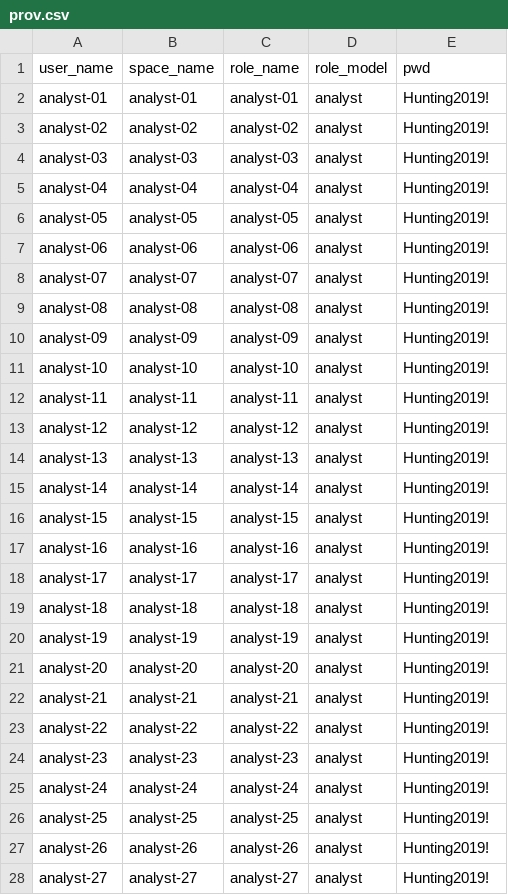
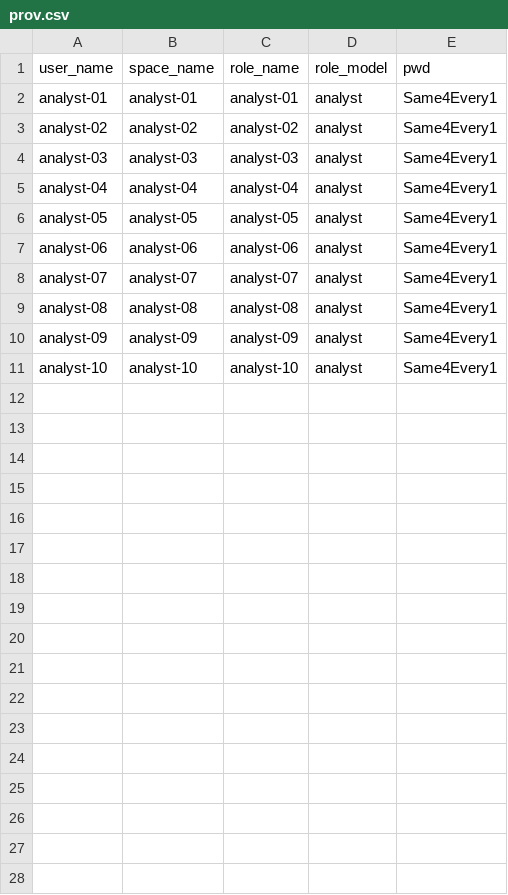
Before and after one commit to bharath-elastic/es_mtenancy, a CSV file: prov.csv, drawn as a sheet; only a part is shown; the diff covers the shown part only.

```diff
--- a/prov.csv
+++ b/prov.csv
@@ -1,28 +1,11 @@
 user_name,space_name,role_name,role_model,pwd
-analyst-01,analyst-01,analyst-01,analyst,Hunting2019!
-analyst-02,analyst-02,analyst-02,analyst,Hunting2019!
-analyst-03,analyst-03,analyst-03,analyst,Hunting2019!
-analyst-04,analyst-04,analyst-04,analyst,Hunting2019!
-analyst-05,analyst-05,analyst-05,analyst,Hunting2019!
-analyst-06,analyst-06,analyst-06,analyst,Hunting2019!
-analyst-07,analyst-07,analyst-07,analyst,Hunting2019!
-analyst-08,analyst-08,analyst-08,analyst,Hunting2019!
-analyst-09,analyst-09,analyst-09,analyst,Hunting2019!
-analyst-10,analyst-10,analyst-10,analyst,Hunting2019!
-analyst-11,analyst-11,analyst-11,analyst,Hunting2019!
-analyst-12,analyst-12,analyst-12,analyst,Hunting2019!
-analyst-13,analyst-13,analyst-13,analyst,Hunting2019!
-analyst-14,analyst-14,analyst-14,analyst,Hunting2019!
-analyst-15,analyst-15,analyst-15,analyst,Hunting2019!
-analyst-16,analyst-16,analyst-16,analyst,Hunting2019!
-analyst-17,analyst-17,analyst-17,analyst,Hunting2019!
-analyst-18,analyst-18,analyst-18,analyst,Hunting2019!
-analyst-19,analyst-19,analyst-19,analyst,Hunting2019!
-analyst-20,analyst-20,analyst-20,analyst,Hunting2019!
-analyst-21,analyst-21,analyst-21,analyst,Hunting2019!
-analyst-22,analyst-22,analyst-22,analyst,Hunting2019!
-analyst-23,analyst-23,analyst-23,analyst,Hunting2019!
-analyst-24,analyst-24,analyst-24,analyst,Hunting2019!
-analyst-25,analyst-25,analyst-25,analyst,Hunting2019!
-analyst-26,analyst-26,analyst-26,analyst,Hunting2019!
-analyst-27,analyst-27,analyst-27,analyst,Hunting2019!
+analyst-01,analyst-01,analyst-01,analyst,Same4Every1
+analyst-02,analyst-02,analyst-02,analyst,Same4Every1
+analyst-03,analyst-03,analyst-03,analyst,Same4Every1
+analyst-04,analyst-04,analyst-04,analyst,Same4Every1
+analyst-05,analyst-05,analyst-05,analyst,Same4Every1
+analyst-06,analyst-06,analyst-06,analyst,Same4Every1
+analyst-07,analyst-07,analyst-07,analyst,Same4Every1
+analyst-08,analyst-08,analyst-08,analyst,Same4Every1
+analyst-09,analyst-09,analyst-09,analyst,Same4Every1
+analyst-10,analyst-10,analyst-10,analyst,Same4Every1
```
Also changed, not shown: 13 removed rows elsewhere in this file, 1 other file.
